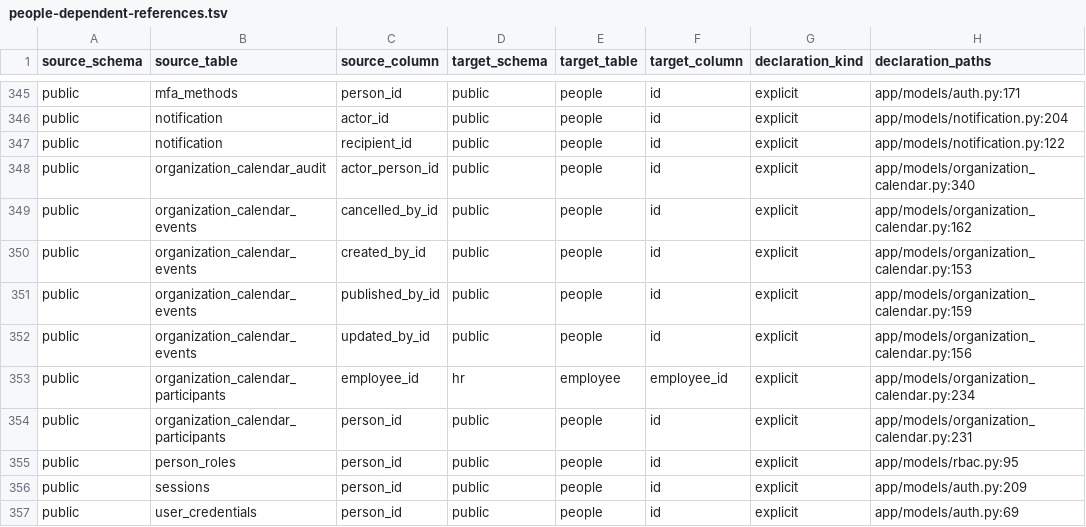
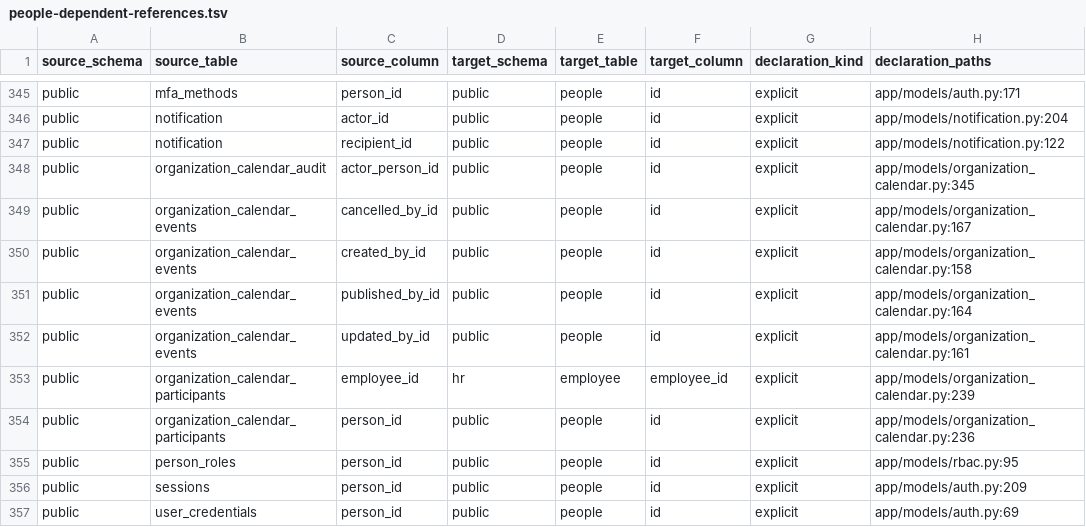
Before and after one commit to michaelayoade/dotmac_erp, a TSV file: docs/inventories/people-dependent-references.tsv, drawn as a sheet; only a part is shown, gaps mark what is left out.

```diff
--- a/docs/inventories/people-dependent-references.tsv
+++ b/docs/inventories/people-dependent-references.tsv
@@ -347,9 +347,9 @@ public	notification	actor_id	public	people	id	explicit	app/models/notification.p
 public	notification	recipient_id	public	people	id	explicit	app/models/notification.py:122
-public	organization_calendar_audit	actor_person_id	public	people	id	explicit	app/models/organization_calendar.py:340
-public	organization_calendar_events	cancelled_by_id	public	people	id	explicit	app/models/organization_calendar.py:162
-public	organization_calendar_events	created_by_id	public	people	id	explicit	app/models/organization_calendar.py:153
-public	organization_calendar_events	published_by_id	public	people	id	explicit	app/models/organization_calendar.py:159
-public	organization_calendar_events	updated_by_id	public	people	id	explicit	app/models/organization_calendar.py:156
-public	organization_calendar_participants	employee_id	hr	employee	employee_id	explicit	app/models/organization_calendar.py:234
-public	organization_calendar_participants	person_id	public	people	id	explicit	app/models/organization_calendar.py:231
+public	organization_calendar_audit	actor_person_id	public	people	id	explicit	app/models/organization_calendar.py:345
+public	organization_calendar_events	cancelled_by_id	public	people	id	explicit	app/models/organization_calendar.py:167
+public	organization_calendar_events	created_by_id	public	people	id	explicit	app/models/organization_calendar.py:158
+public	organization_calendar_events	published_by_id	public	people	id	explicit	app/models/organization_calendar.py:164
+public	organization_calendar_events	updated_by_id	public	people	id	explicit	app/models/organization_calendar.py:161
+public	organization_calendar_participants	employee_id	hr	employee	employee_id	explicit	app/models/organization_calendar.py:239
+public	organization_calendar_participants	person_id	public	people	id	explicit	app/models/organization_calendar.py:236
 public	person_roles	person_id	public	people	id	explicit	app/models/rbac.py:95
```
Also changed, not shown: 4 other files.
